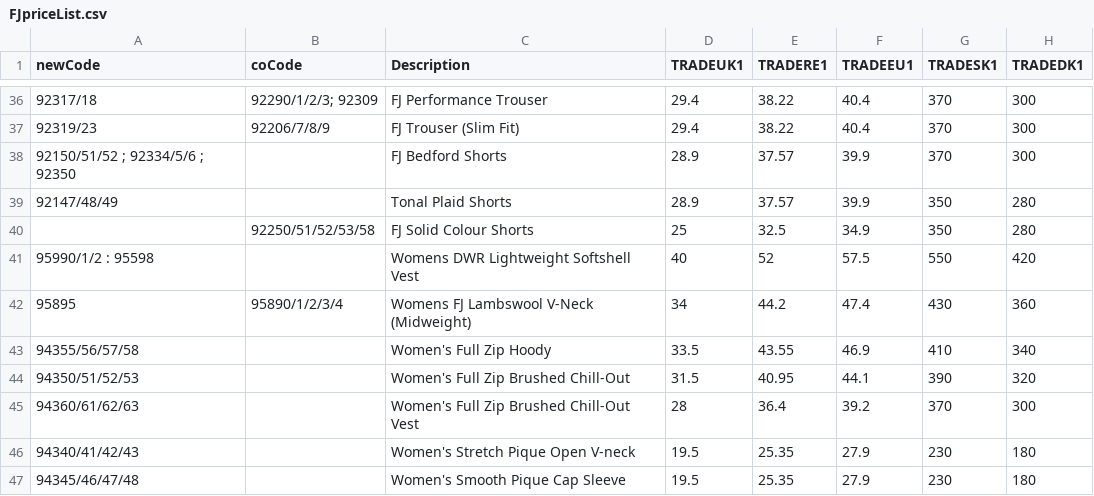
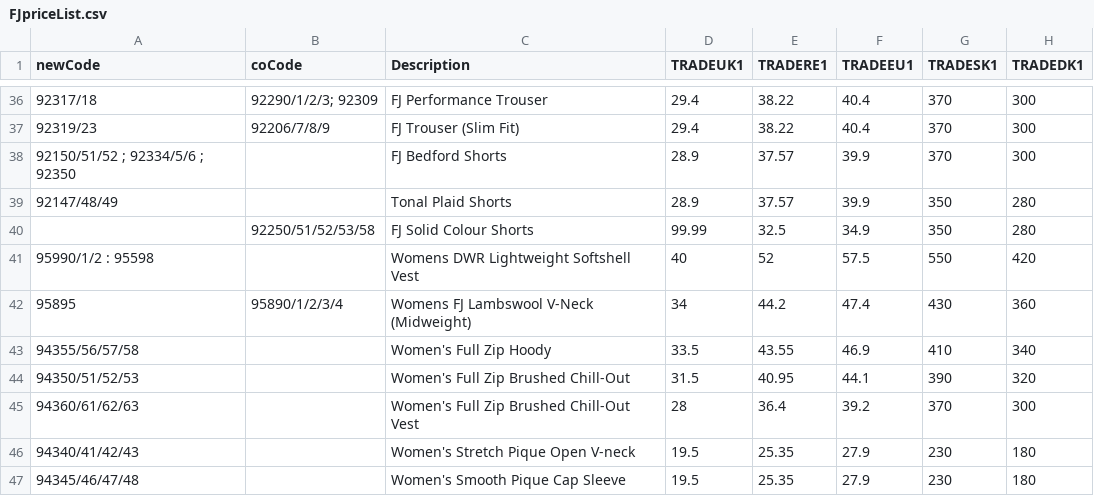
Before and after one commit to pitos007/AcuPrice, a CSV file: build/classes/xlsxtocsv/FJpriceList.csv, drawn as a sheet; only a part is shown, gaps mark what is left out; the diff names each change by its address in the sheet, - before the commit and + after, or states it on an @@ line.

```diff
--- a/build/classes/xlsxtocsv/FJpriceList.csv
+++ b/build/classes/xlsxtocsv/FJpriceList.csv
-D40 (TRADEUK1): 25
+D40 (TRADEUK1): 99.99
```
Also changed, not shown: src/xlsxtocsv/FJpriceList.csv, 14 other files.
